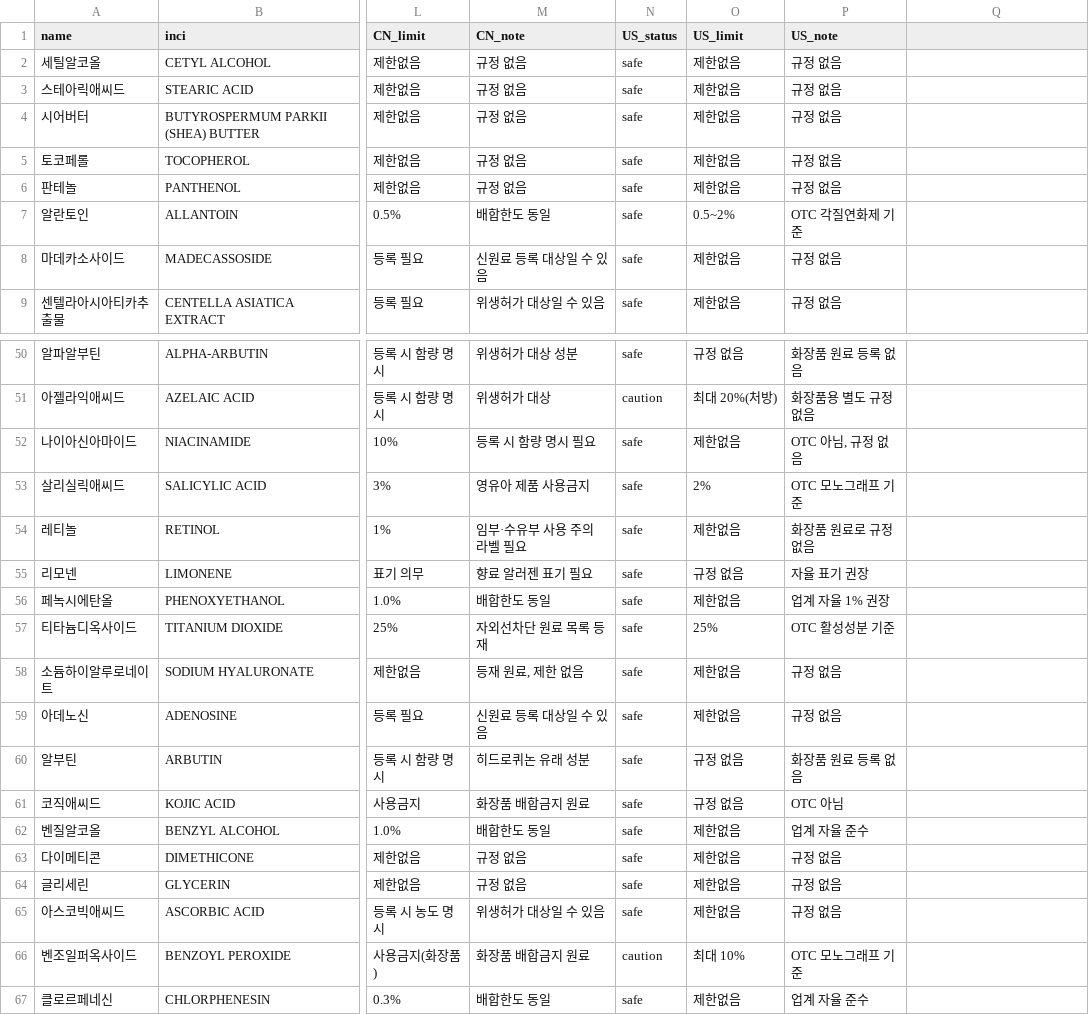
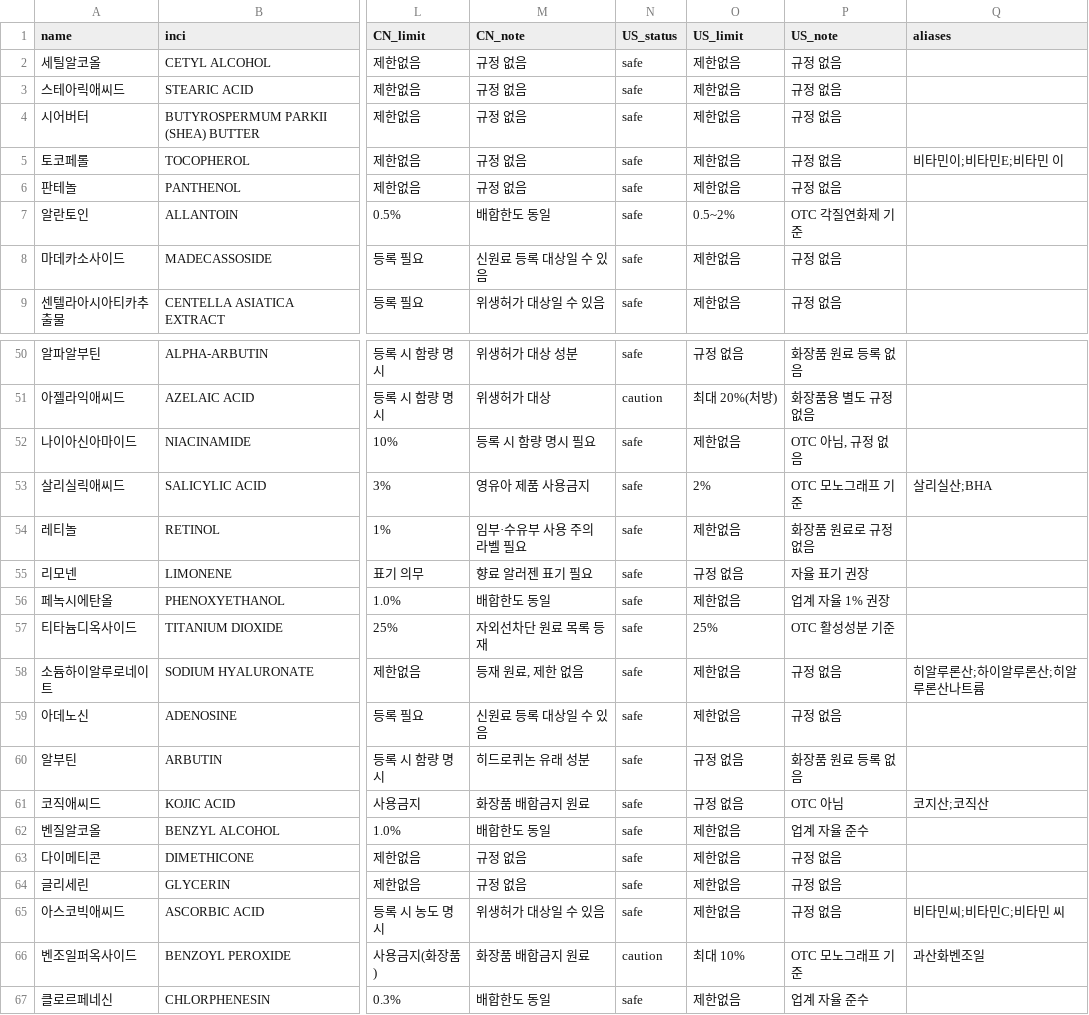
Before and after one commit to 5andrew12035/cosmax, a CSV file: data/inci_data.csv, drawn as a sheet; only a part is shown, gaps mark what is left out; the diff names each change by its address in the sheet, - before the commit and + after, or states it on an @@ line.

Commit message:
Add aliases column so common names (히알루론산, 비타민씨, etc.) match their INCI entries
Search only matched the literal Korean transliteration of the INCI name, so
"히알루론산" found nothing since the row is named "소듐하이알루로네이트"
(sodium hyaluronate, the salt form actually used in cosmetics). Added a
semicolon-separated aliases column and included it in find_matches.

```diff
--- a/data/inci_data.csv
+++ b/data/inci_data.csv
-Q1: (empty)
+Q1: aliases
-Q5 (aliases): (empty)
+Q5 (aliases): 비타민이;비타민E;비타민 이
-Q53 (aliases): (empty)
+Q53 (aliases): 살리실산;BHA
-Q58 (aliases): (empty)
+Q58 (aliases): 히알루론산;하이알루론산;히알루론산나트륨
-Q61 (aliases): (empty)
+Q61 (aliases): 코지산;코직산
-Q65 (aliases): (empty)
+Q65 (aliases): 비타민씨;비타민C;비타민 씨
-Q66 (aliases): (empty)
+Q66 (aliases): 과산화벤조일
```
Also changed, not shown: 1 other file.
